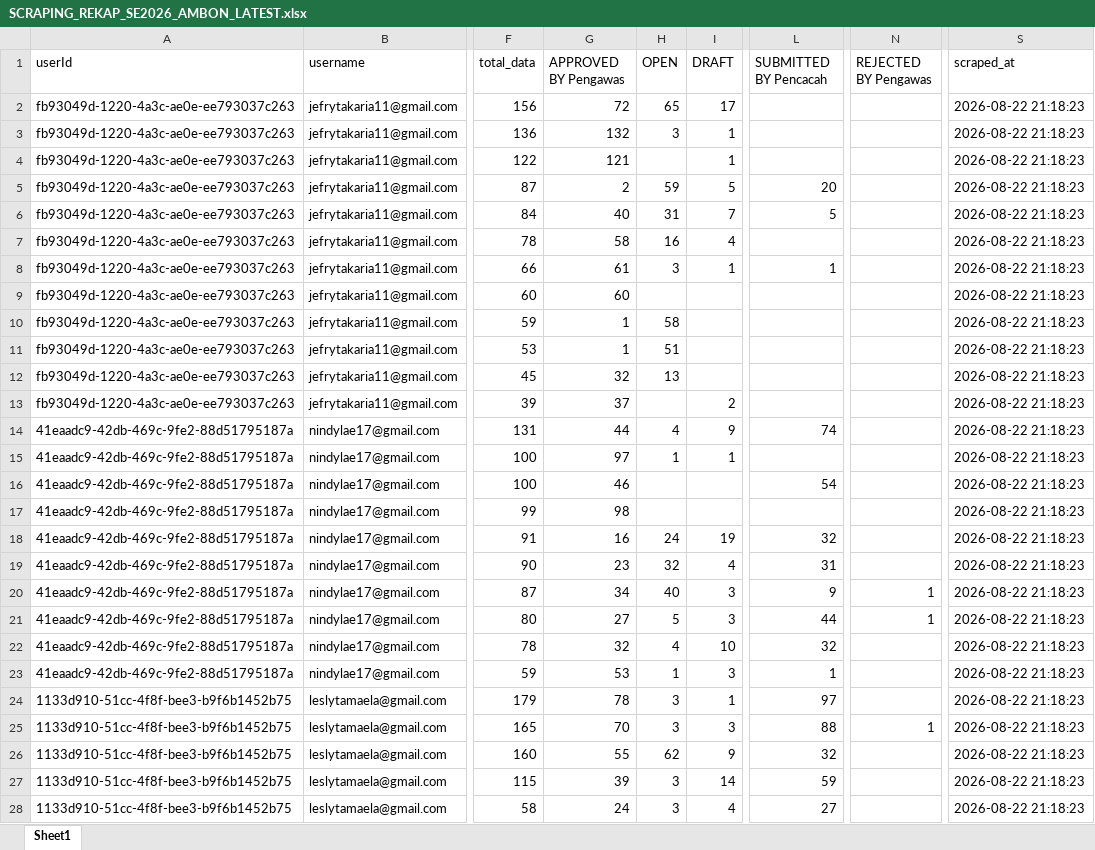
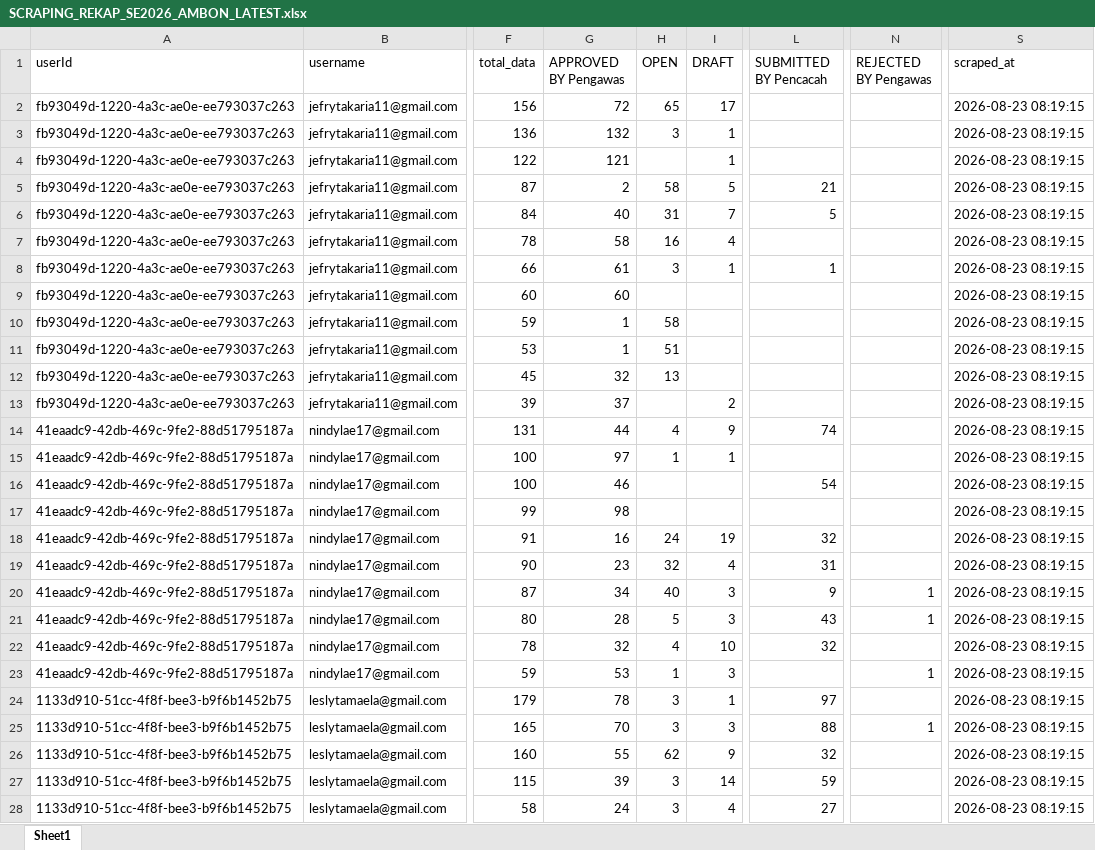
Before and after one commit to zokta77/monitoring-petugas, an Excel workbook: data/SCRAPING_REKAP_SE2026_AMBON_LATEST.xlsx, sheet Sheet1, drawn as a sheet; only a part is shown, gaps mark what is left out; values as stored, in another font and other column widths than the file's, no borders; the diff covers the shown part only; the diff names each change by its address in the sheet, - before the commit and + after, or states it on an @@ line.

Commit message:
Update hasil scraping

```diff
--- a/data/SCRAPING_REKAP_SE2026_AMBON_LATEST.xlsx (sheet Sheet1)
+++ b/data/SCRAPING_REKAP_SE2026_AMBON_LATEST.xlsx (sheet Sheet1)
-S2:S28 (scraped_at): 2026-08-22 21:18:23
+S2:S28 (scraped_at): 2026-08-23 08:19:15
-H5 (OPEN): 59
+H5 (OPEN): 58
-L5 (SUBMITTED BY Pencacah): 20
+L5 (SUBMITTED BY Pencacah): 21
-G21 (APPROVED BY Pengawas): 27
+G21 (APPROVED BY Pengawas): 28
-L21 (SUBMITTED BY Pencacah): 44
+L21 (SUBMITTED BY Pencacah): 43
-L23 (SUBMITTED BY Pencacah): 1
+L23 (SUBMITTED BY Pencacah): (empty)
-N23 (REJECTED BY Pengawas): (empty)
+N23 (REJECTED BY Pengawas): 1
```
Also changed, not shown: 1610 edited cells elsewhere in this sheet, 1 other file.
